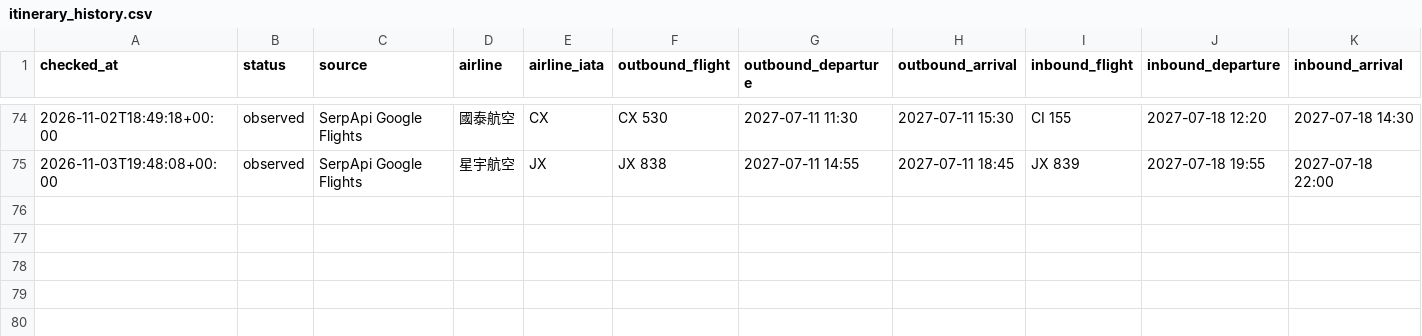
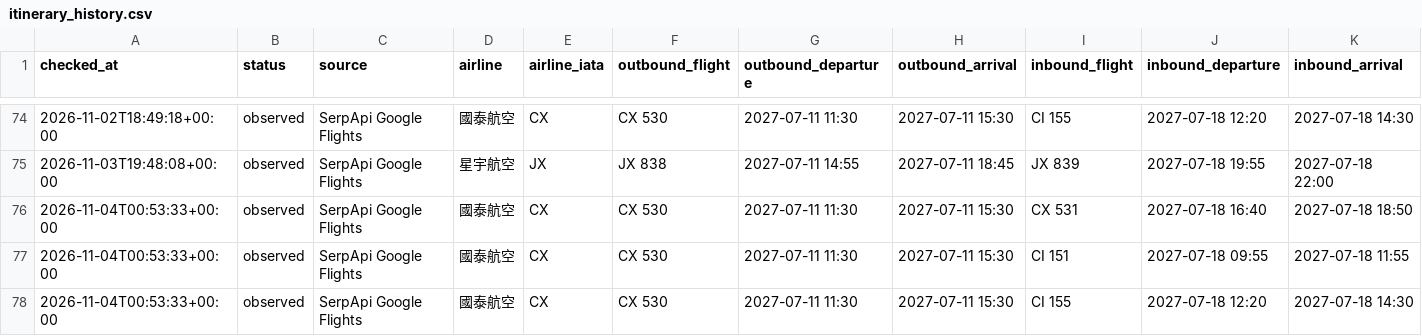
Before and after one commit to Vance-PIC/Travel_Master, a CSV file: travel/nagoya/flights/itinerary_history.csv, drawn as a sheet; only a part is shown, gaps mark what is left out; rows hold the shown columns only; the diff names each change by its address in the sheet, - before the commit and + after, or states it on an @@ line.

```diff
--- a/travel/nagoya/flights/itinerary_history.csv
+++ b/travel/nagoya/flights/itinerary_history.csv
+row 76: 2026-11-04T00:53:33+00:00 | observed | SerpApi Google Flights | 國泰航空 | CX | CX 530 | 2027-07-11 11:30 | 2027-07-11 15:30 | CX 531 | 2027-07-18 16:40 | 2027-07-18 18:50
+row 77: 2026-11-04T00:53:33+00:00 | observed | SerpApi Google Flights | 國泰航空 | CX | CX 530 | 2027-07-11 11:30 | 2027-07-11 15:30 | CI 151 | 2027-07-18 09:55 | 2027-07-18 11:55
+row 78: 2026-11-04T00:53:33+00:00 | observed | SerpApi Google Flights | 國泰航空 | CX | CX 530 | 2027-07-11 11:30 | 2027-07-11 15:30 | CI 155 | 2027-07-18 12:20 | 2027-07-18 14:30
```
Also changed, not shown: travel/nagoya/flights/history.csv, 2 other files.
